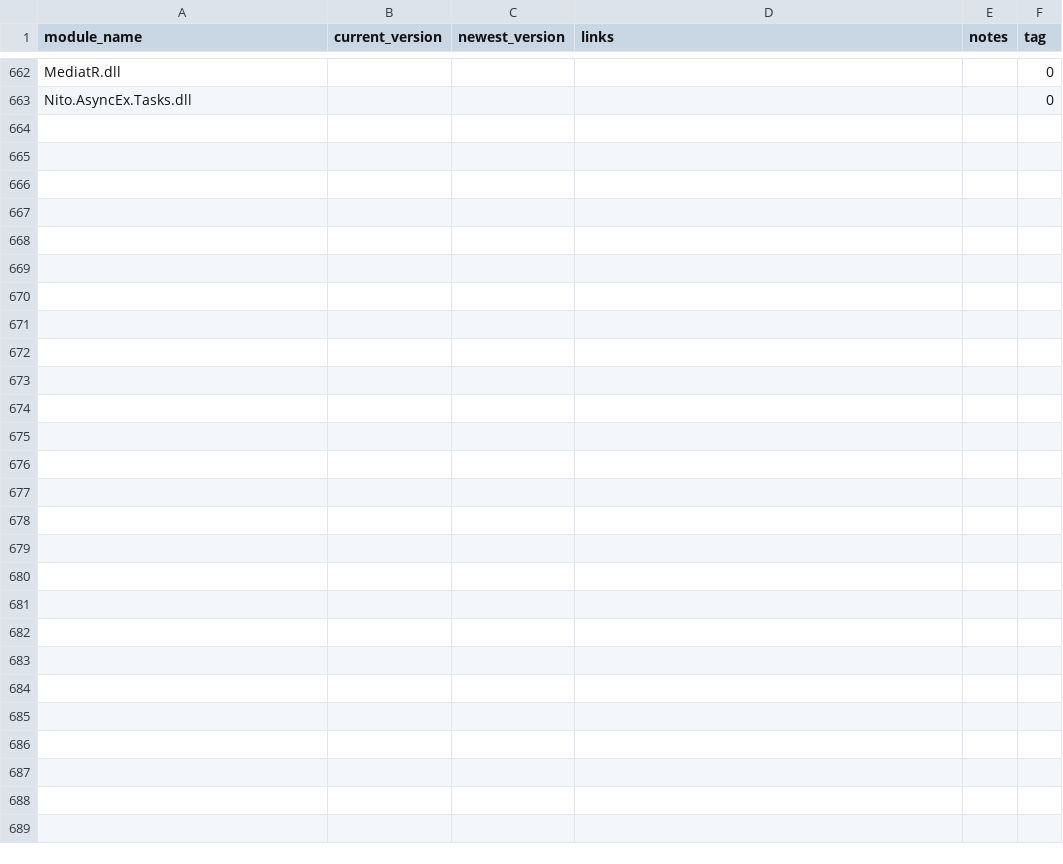
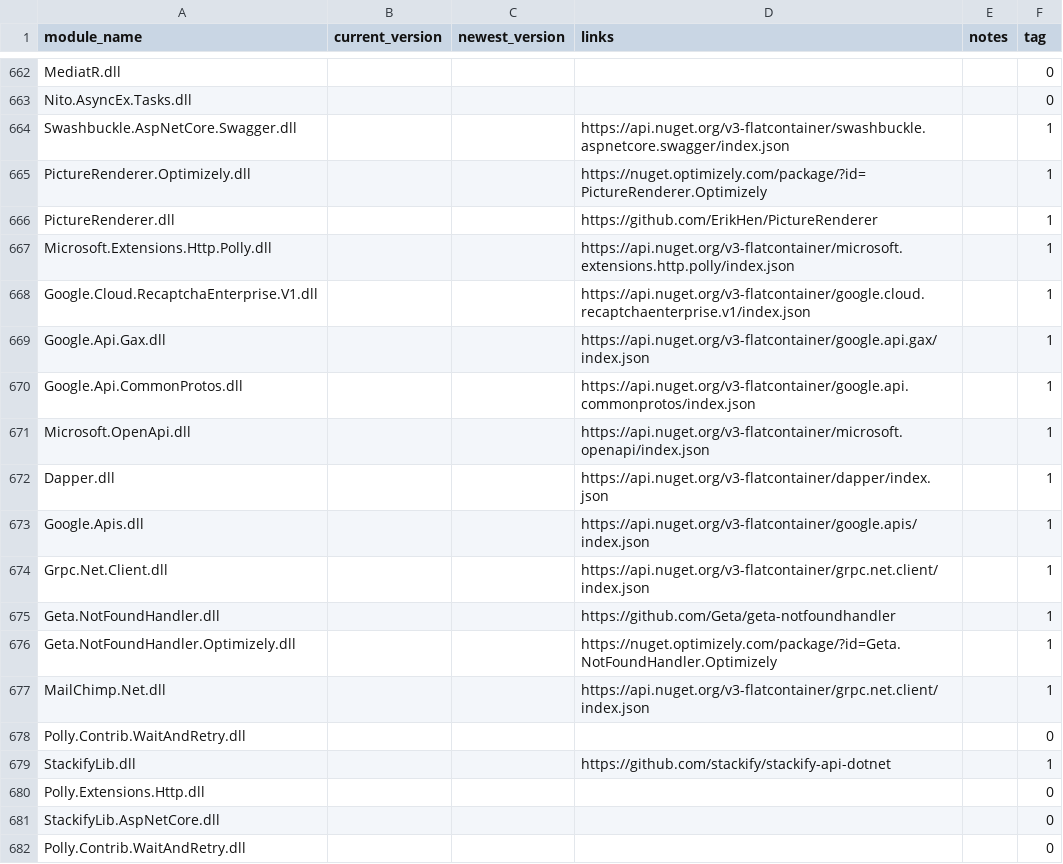
Before and after one commit to diepnt90/SiteAudit, a CSV file: module.csv, drawn as a sheet; only a part is shown, gaps mark what is left out.

Commit message:
Update module.csv

```diff
--- a/module.csv
+++ b/module.csv
@@ -663 +663,20 @@ MediatR.dll,,,,,0
 Nito.AsyncEx.Tasks.dll,,,,,0
+Swashbuckle.AspNetCore.Swagger.dll,,,https://api.nuget.org/v3-flatcontainer/swashbuckle.aspnetcore.swagger/index.json,,1
+PictureRenderer.Optimizely.dll,,,https://nuget.optimizely.com/package/?id=PictureRenderer.Optimizely,,1
+PictureRenderer.dll,,,https://github.com/ErikHen/PictureRenderer,,1
+Microsoft.Extensions.Http.Polly.dll,,,https://api.nuget.org/v3-flatcontainer/microsoft.extensions.http.polly/index.json,,1
+Google.Cloud.RecaptchaEnterprise.V1.dll,,,https://api.nuget.org/v3-flatcontainer/google.cloud.recaptchaenterprise.v1/index.json,,1
+Google.Api.Gax.dll,,,https://api.nuget.org/v3-flatcontainer/google.api.gax/index.json,,1
+Google.Api.CommonProtos.dll,,,https://api.nuget.org/v3-flatcontainer/google.api.commonprotos/index.json,,1
+Microsoft.OpenApi.dll,,,https://api.nuget.org/v3-flatcontainer/microsoft.openapi/index.json,,1
+Dapper.dll,,,https://api.nuget.org/v3-flatcontainer/dapper/index.json,,1
+Google.Apis.dll,,,https://api.nuget.org/v3-flatcontainer/google.apis/index.json,,1
+Grpc.Net.Client.dll,,,https://api.nuget.org/v3-flatcontainer/grpc.net.client/index.json,,1
+Geta.NotFoundHandler.dll,,,https://github.com/Geta/geta-notfoundhandler,,1
+Geta.NotFoundHandler.Optimizely.dll,,,https://nuget.optimizely.com/package/?id=Geta.NotFoundHandler.Optimizely,,1
+MailChimp.Net.dll,,,https://api.nuget.org/v3-flatcontainer/grpc.net.client/index.json,,1
+Polly.Contrib.WaitAndRetry.dll,,,,,0
+StackifyLib.dll,,,https://github.com/stackify/stackify-api-dotnet,,1
+Polly.Extensions.Http.dll,,,,,0
+StackifyLib.AspNetCore.dll,,,,,0
+Polly.Contrib.WaitAndRetry.dll,,,,,0
```
